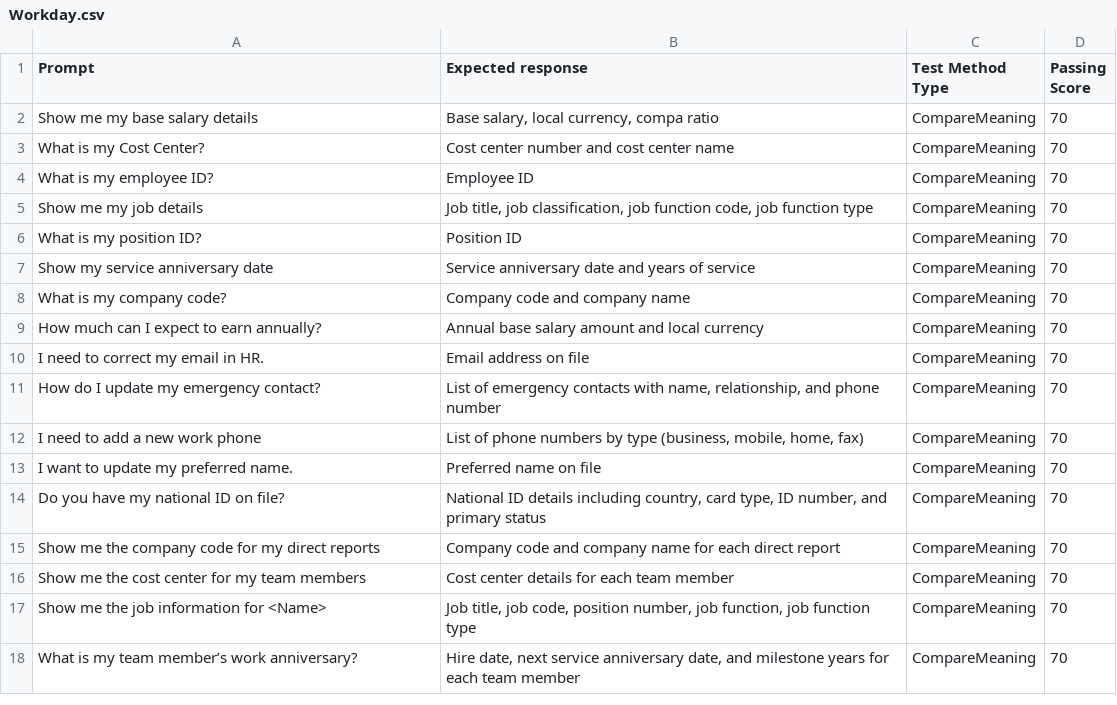
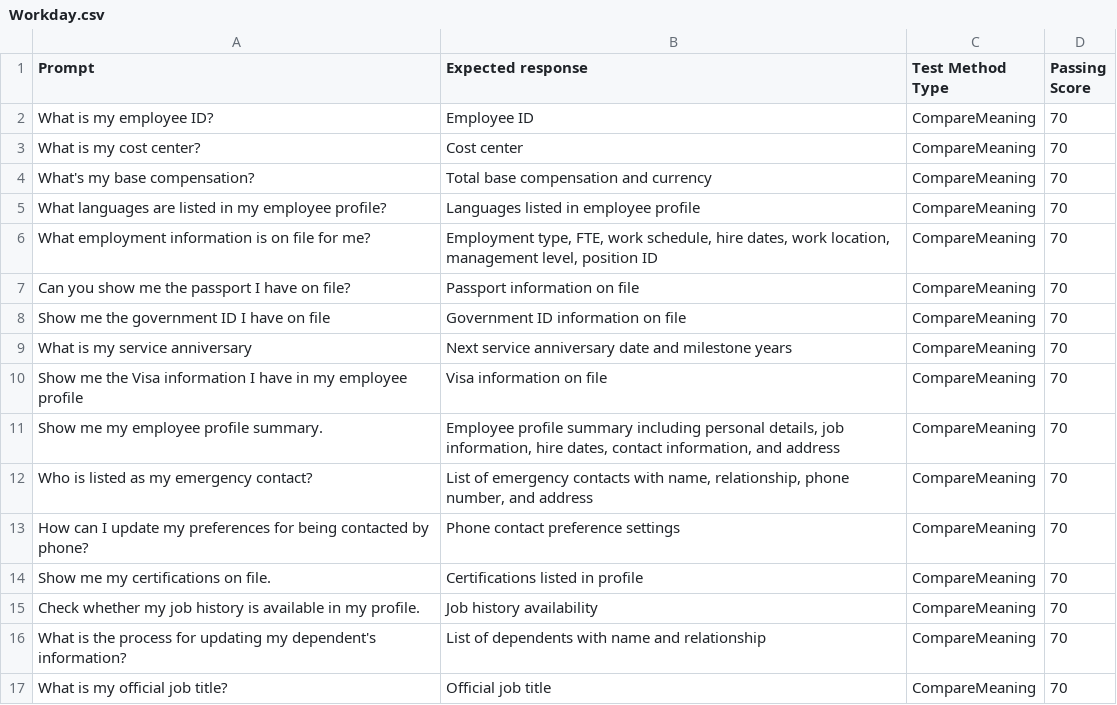
Before and after one commit to microsoft/CopilotStudioSamples, a CSV file: EmployeeSelfServiceAgent/ESSEvaluationSamples/StarterTestSets/Workday.csv, drawn as a sheet; only a part is shown; the diff covers the shown part only.

```diff
--- a/EmployeeSelfServiceAgent/ESSEvaluationSamples/StarterTestSets/Workday.csv
+++ b/EmployeeSelfServiceAgent/ESSEvaluationSamples/StarterTestSets/Workday.csv
@@ -2,17 +2,16 @@
-Show me my base salary details,"Base salary, local currency, compa ratio",CompareMeaning,70
-What is my Cost Center?,Cost center number and cost center name,CompareMeaning,70
 What is my employee ID?,Employee ID,CompareMeaning,70
-Show me my job details,"Job title, job classification, job function code, job function type",CompareMeaning,70
-What is my position ID?,Position ID,CompareMeaning,70
-Show my service anniversary date,Service anniversary date and years of service,CompareMeaning,70
-What is my company code?,Company code and company name,CompareMeaning,70
-How much can I expect to earn annually?,Annual base salary amount and local currency,CompareMeaning,70
-I need to correct my email in HR.,Email address on file,CompareMeaning,70
-How do I update my emergency contact?,"List of emergency contacts with name, relationship, and phone number",CompareMeaning,70
-I need to add a new work phone,"List of phone numbers by type (business, mobile, home, fax)",CompareMeaning,70
-I want to update my preferred name.,Preferred name on file,CompareMeaning,70
-Do you have my national ID on file?,"National ID details including country, card type, ID number, and primary status",CompareMeaning,70
-Show me the company code for my direct reports,Company code and company name for each direct report,CompareMeaning,70
-Show me the cost center for my team members,Cost center details for each team member,CompareMeaning,70
-Show me the job information for <Name>,"Job title, job code, position number, job function, job function type",CompareMeaning,70
-What is my team member’s work anniversary?,"Hire date, next service anniversary date, and milestone years for each team member",CompareMeaning,70
+What is my cost center?,Cost center,CompareMeaning,70
+What's my base compensation?,Total base compensation and currency,CompareMeaning,70
+What languages are listed in my employee profile?,Languages listed in employee profile,CompareMeaning,70
+What employment information is on file for me?,"Employment type, FTE, work schedule, hire dates, work location, management level, position ID",CompareMeaning,70
+Can you show me the passport I have on file?,Passport information on file,CompareMeaning,70
+Show me the government ID I have on file,Government ID information on file,CompareMeaning,70
+What is my service anniversary,Next service anniversary date and milestone years,CompareMeaning,70
+Show me the Visa information I have in my employee profile,Visa information on file,CompareMeaning,70
+Show me my employee profile summary.,"Employee profile summary including personal details, job information, hire dates, contact information, and address",CompareMeaning,70
+Who is listed as my emergency contact?,"List of emergency contacts with name, relationship, phone number, and address",CompareMeaning,70
+How can I update my preferences for being contacted by phone?,Phone contact preference settings,CompareMeaning,70
+Show me my certifications on file.,Certifications listed in profile,CompareMeaning,70
+Check whether my job history is available in my profile.,Job history availability,CompareMeaning,70
+What is the process for updating my dependent's information?,List of dependents with name and relationship,CompareMeaning,70
+What is my official job title?,Official job title,CompareMeaning,70
```
Also changed, not shown: 2 added rows and 6 edited cells elsewhere in this file, EmployeeSelfServiceAgent/ESSEvaluationSamples/StarterTestSets/AmbiguousTopic-IT.csv, EmployeeSelfServiceAgent/ESSEvaluationSamples/StarterTestSets/EQTopic-HR.csv, 6 other files.
